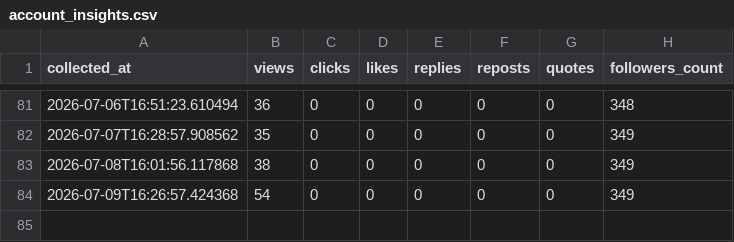
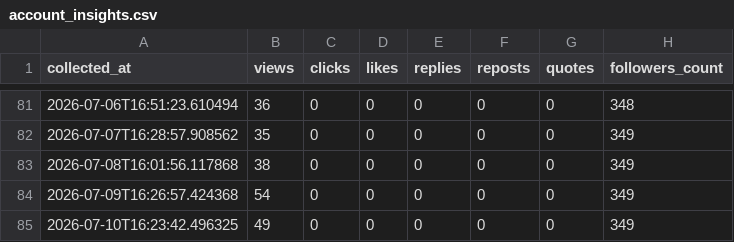
Before and after one commit to ronginooth/threads-automation, a CSV file: data/ronginooth_ai/account_insights.csv, drawn as a sheet; only a part is shown, gaps mark what is left out.

```diff
--- a/data/ronginooth_ai/account_insights.csv
+++ b/data/ronginooth_ai/account_insights.csv
@@ -84 +84,2 @@ collected_at,views,clicks,likes,replies,reposts,quotes,followers_count
 2026-07-09T16:26:57.424368,54,0,0,0,0,0,349
+2026-07-10T16:23:42.496325,49,0,0,0,0,0,349
```
Also changed, not shown: data/ronginooth_ai/stats.csv, 1 other file.
